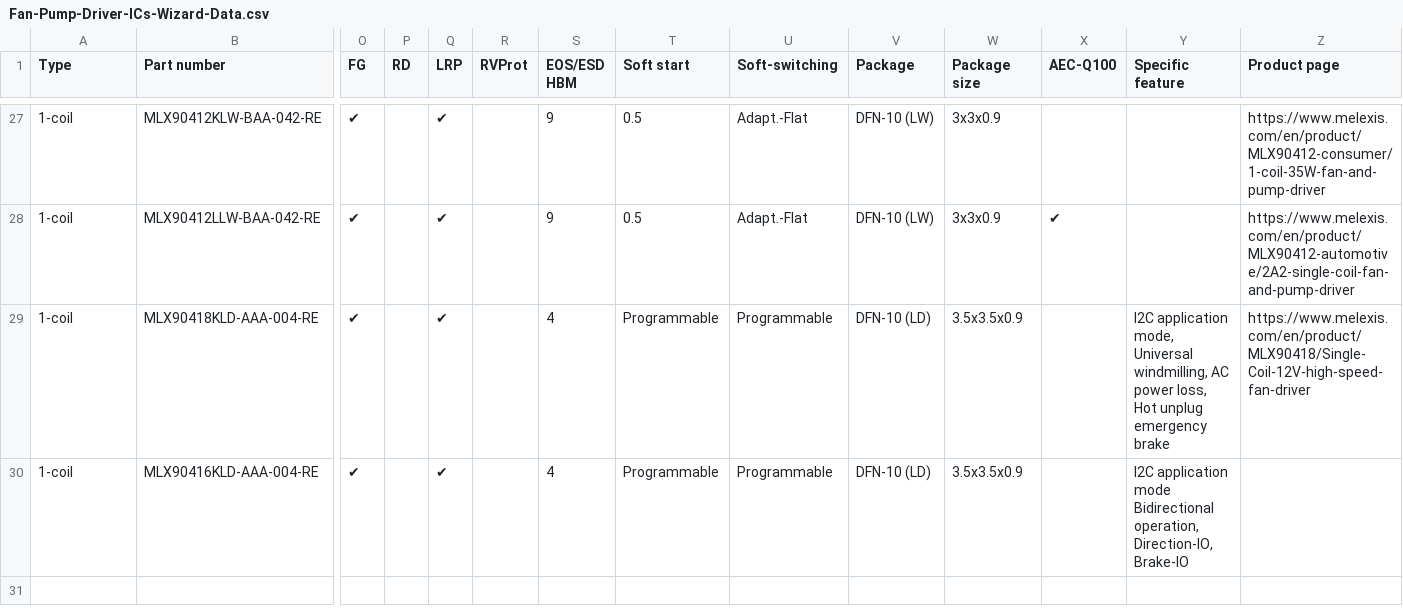
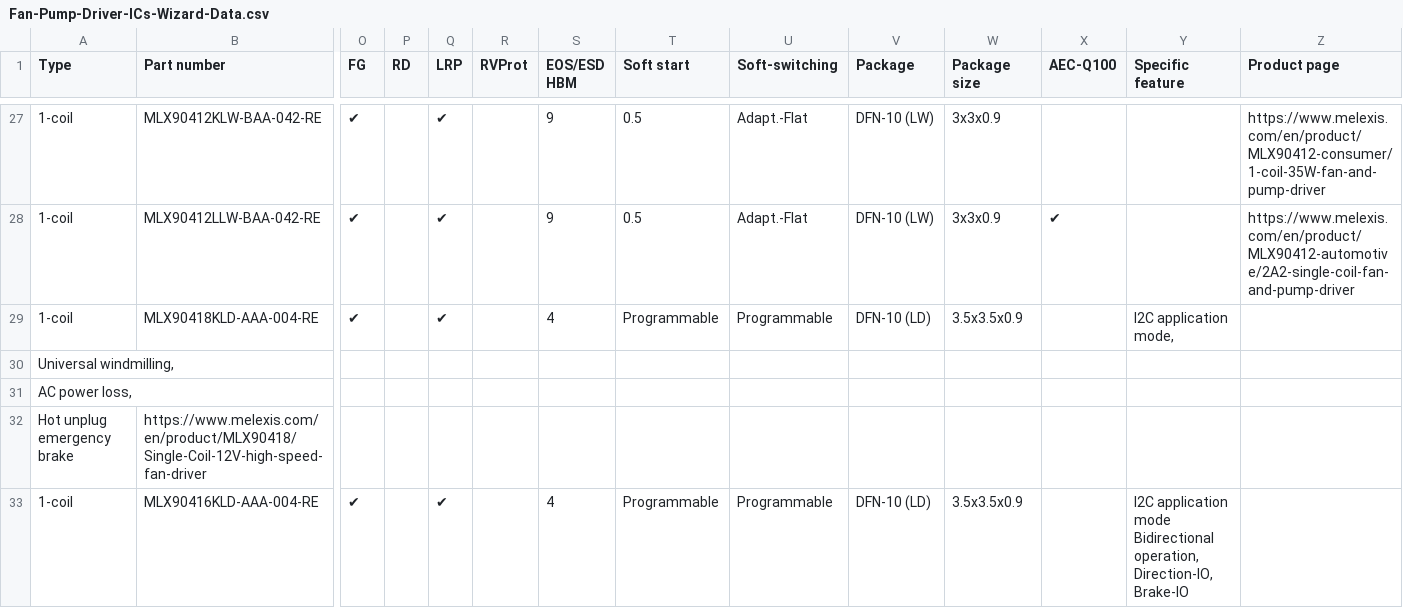
Before and after one commit to MelexisBC/Wizard--Fan-Pump-Driver-ICs-Data, a CSV file: Fan-Pump-Driver-ICs-Wizard-Data.csv, drawn as a sheet; only a part is shown, gaps mark what is left out; rows hold the shown columns only; the diff names each change by its address in the sheet, - before the commit and + after, or states it on an @@ line.

Commit message:
Wizard - Fan and pump driver ICs - Google sheet updated

```diff
--- a/Fan-Pump-Driver-ICs-Wizard-Data.csv
+++ b/Fan-Pump-Driver-ICs-Wizard-Data.csv
-Y29 (Specific feature): …application mode, Universal windmilling, AC power loss, Hot unplug emergency brake
+Y29 (Specific feature): …application mode,
-Z29 (Product page): https://www.melexis.com/en/product/MLX90418/Single-Coil-12V-high-speed-fan-driver
+Z29 (Product page): (empty)
+row 30: Universal windmilling,
+row 31: AC power loss,
+row 32: Hot unplug emergency brake | https://www.melexis.com/en/product/MLX90418/Single-Coil-12V-high-speed-fan-driver
```
